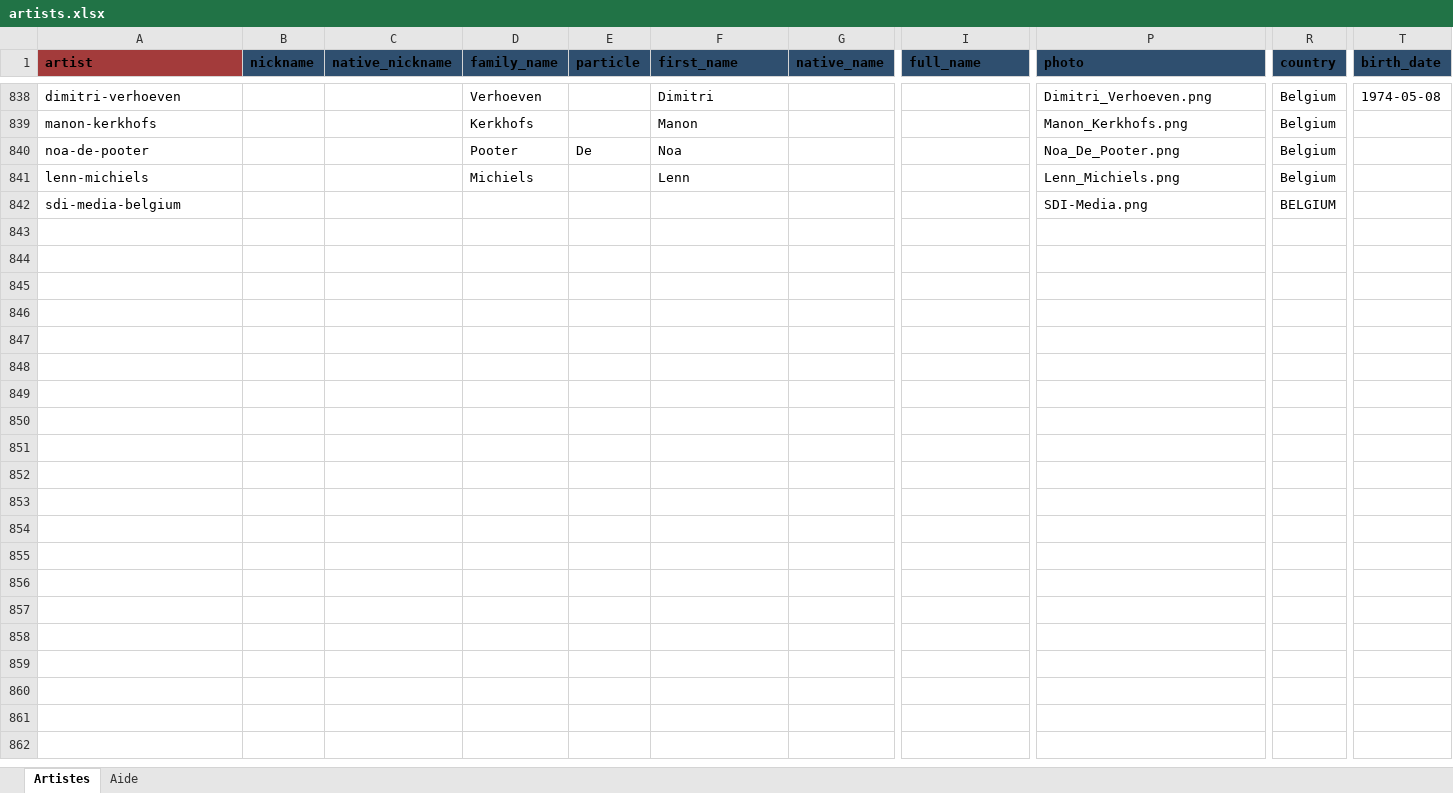
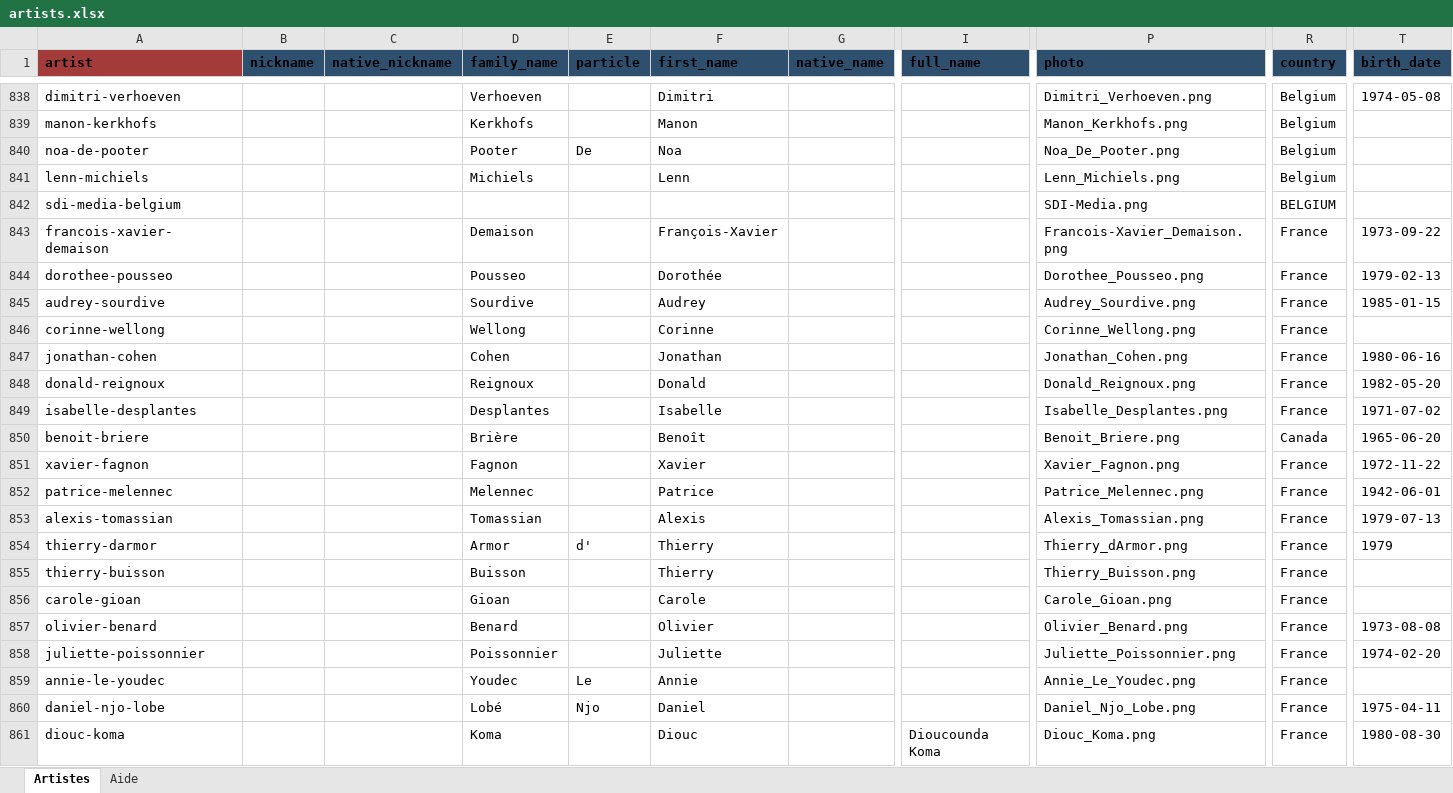
Before and after one commit to CHARGUIGOU/charguigou.github.io, an Excel workbook: _data/artists.xlsx, sheet Artistes, drawn as a sheet; only a part is shown, gaps mark what is left out; values as stored, in another font and other column widths than the file's, no borders; charts and pictures and conditional formats not drawn; rows hold the shown columns only; the diff covers the shown part only; the diff names each change by its address in the sheet, - before the commit and + after, or states it on an @@ line.

```diff
--- a/_data/artists.xlsx (sheet Artistes)
+++ b/_data/artists.xlsx (sheet Artistes)
+row 843: francois-xavier-demaison |  |  | Demaison |  | François-Xavier |  |  | Francois-Xavier_Demaison.png | France | 1973-09-22
+row 844: dorothee-pousseo |  |  | Pousseo |  | Dorothée |  |  | Dorothee_Pousseo.png | France | 1979-02-13
+row 845: audrey-sourdive |  |  | Sourdive |  | Audrey |  |  | Audrey_Sourdive.png | France | 1985-01-15
+row 846: corinne-wellong |  |  | Wellong |  | Corinne |  |  | Corinne_Wellong.png | France
+row 847: jonathan-cohen |  |  | Cohen |  | Jonathan |  |  | Jonathan_Cohen.png | France | 1980-06-16
+row 848: donald-reignoux |  |  | Reignoux |  | Donald |  |  | Donald_Reignoux.png | France | 1982-05-20
+row 849: isabelle-desplantes |  |  | Desplantes |  | Isabelle |  |  | Isabelle_Desplantes.png | France | 1971-07-02
+row 850: benoit-briere |  |  | Brière |  | Benoît |  |  | Benoit_Briere.png | Canada | 1965-06-20
+row 851: xavier-fagnon |  |  | Fagnon |  | Xavier |  |  | Xavier_Fagnon.png | France | 1972-11-22
+row 852: patrice-melennec |  |  | Melennec |  | Patrice |  |  | Patrice_Melennec.png | France | 1942-06-01
+row 853: alexis-tomassian |  |  | Tomassian |  | Alexis |  |  | Alexis_Tomassian.png | France | 1979-07-13
+row 854: thierry-darmor |  |  | Armor | d' | Thierry |  |  | Thierry_dArmor.png | France | 1979
+row 855: thierry-buisson |  |  | Buisson |  | Thierry |  |  | Thierry_Buisson.png | France
+row 856: carole-gioan |  |  | Gioan |  | Carole |  |  | Carole_Gioan.png | France
+row 857: olivier-benard |  |  | Benard |  | Olivier |  |  | Olivier_Benard.png | France | 1973-08-08
+row 858: juliette-poissonnier |  |  | Poissonnier |  | Juliette |  |  | Juliette_Poissonnier.png | France | 1974-02-20
+row 859: annie-le-youdec |  |  | Youdec | Le | Annie |  |  | Annie_Le_Youdec.png | France
+row 860: daniel-njo-lobe |  |  | Lobé | Njo | Daniel |  |  | Daniel_Njo_Lobe.png | France | 1975-04-11
+row 861: diouc-koma |  |  | Koma |  | Diouc |  | Dioucounda Koma | Diouc_Koma.png | France | 1980-08-30
```
Also changed, not shown: 65 added rows elsewhere in this sheet, 2 other files.
